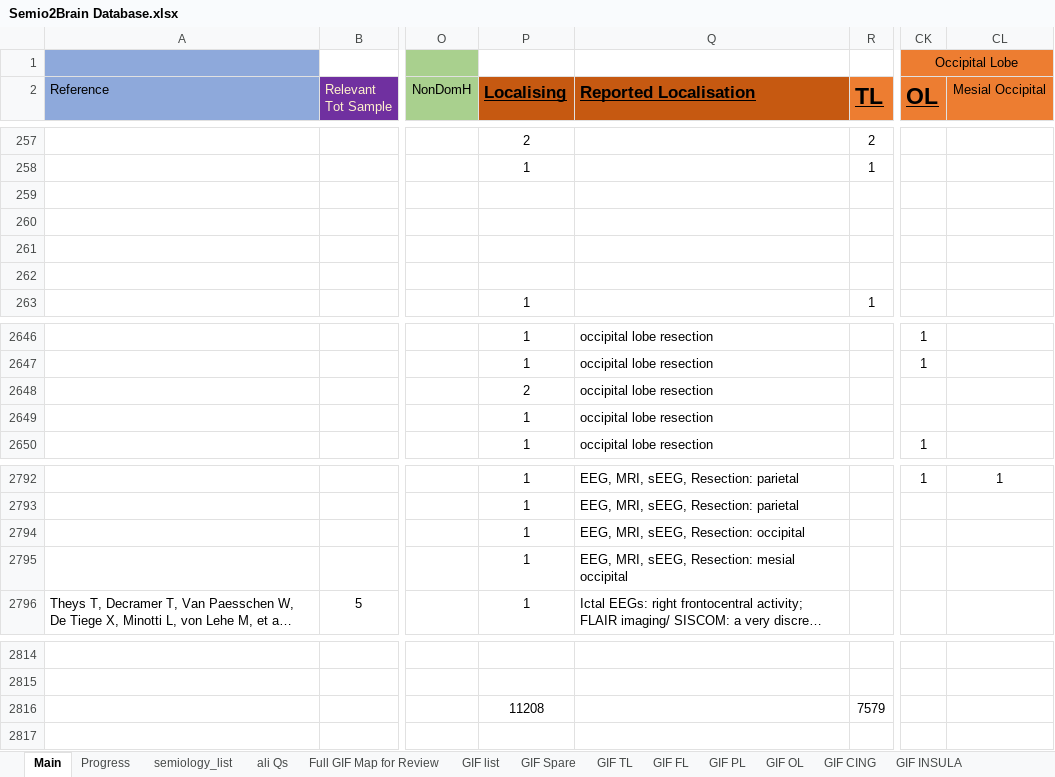
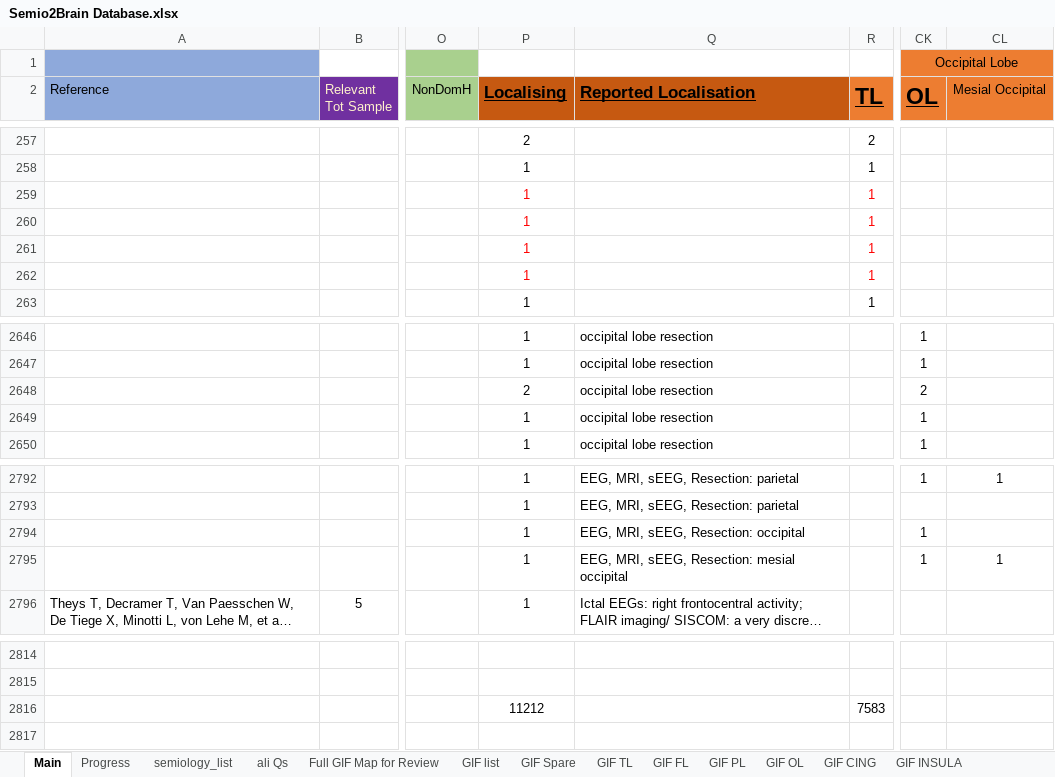
Before and after one commit to thenineteen/Semiology-Visualisation-Tool, an Excel workbook: resources/Semio2Brain Database.xlsx, sheet Main, drawn as a sheet; only a part is shown, gaps mark what is left out; long unchanged cells end in …; values as stored, in another font and other column widths than the file's, no borders; the diff names each change by its address in the sheet, - before the commit and + after, or states it on an @@ line.

```diff
--- a/resources/Semio2Brain Database.xlsx (sheet Main)
+++ b/resources/Semio2Brain Database.xlsx (sheet Main)
-P259:P262 (Localising): (empty)
+P259:P262 (Localising): 1
-R259:R262 (TL): (empty)
+R259:R262 (TL): 1
-CK2648 (OL): (empty)
+CK2648 (OL): 2
-CK2649 (OL): (empty)
+CK2649 (OL): 1
-CK2794:CK2795 (OL): (empty)
+CK2794:CK2795 (OL): 1
-CL2795 (Mesial Occipital): (empty)
+CL2795 (Mesial Occipital): 1
-P2816 (Localising): 11208
+P2816 (Localising): 11212
-R2816 (TL): 7579
+R2816 (TL): 7583
```
Also changed, not shown: sheet Progress, sheet GIF OL, charts or pictures.
